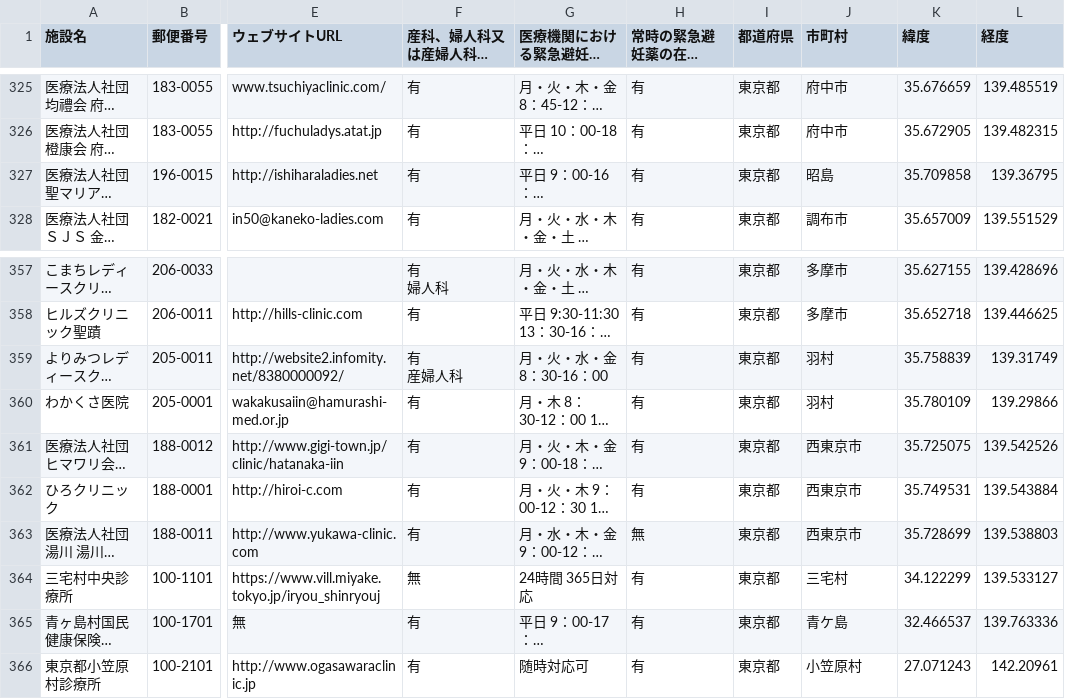
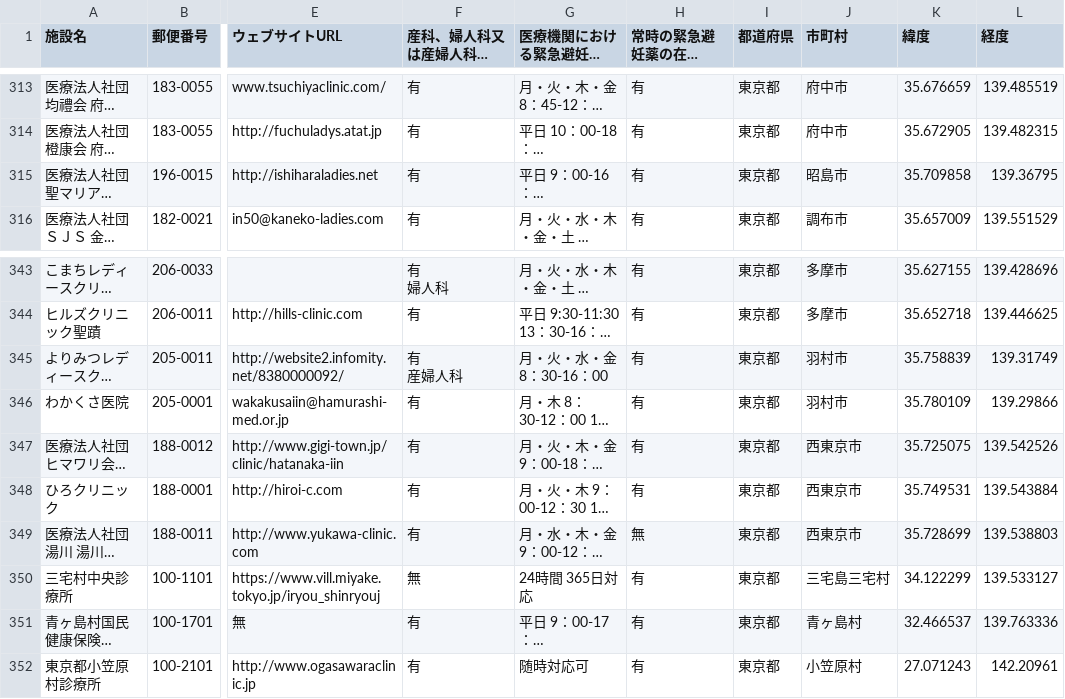
Before and after one commit to kaizumaki/opendata-pdf-to-csv, a CSV file: output_files/13_Tokyo.csv, drawn as a sheet; only a part is shown, gaps mark what is left out; long unchanged cells end in …; addresses are those after the commit; the diff covers the shown part only; the diff names each change by its address in the sheet, - before the commit and + after, or states it on an @@ line.

```diff
--- a/output_files/13_Tokyo.csv
+++ b/output_files/13_Tokyo.csv
-J315 (市町村): 昭島
+J315 (市町村): 昭島市
-J345:J346 (市町村): 羽村
+J345:J346 (市町村): 羽村市
-J350 (市町村): 三宅村
+J350 (市町村): 三宅島三宅村
-J351 (市町村): 青ケ島
+J351 (市町村): 青ヶ島村
```
Also changed, not shown: 14 removed rows and 18 edited cells elsewhere in this file, output_files/11_Saitama.csv, output_files/23_Aichi.csv, 40 other files.
